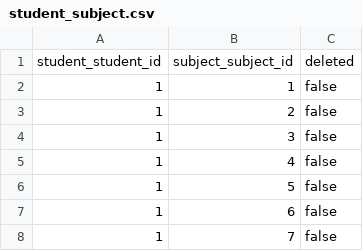
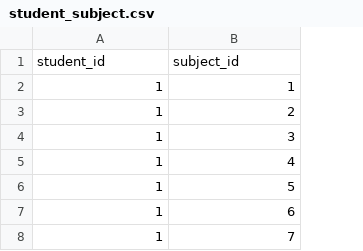
Before and after one commit to mrmroski/testing-service, a CSV file: src/main/resources/liquibase/data/student_subject.csv, drawn as a sheet; only a part is shown; removed rows and columns are numbered as before the commit, all else as after; the diff names each change by its address in the sheet, - before the commit and + after, or states it on an @@ line.

```diff
--- a/src/main/resources/liquibase/data/student_subject.csv
+++ b/src/main/resources/liquibase/data/student_subject.csv
-column C, rows 2-8: all false
-row 1: student_student_id | subject_subject_id | deleted
+row 1: student_id | subject_id
```
Also changed, not shown: src/main/resources/liquibase/data/answers.csv, src/main/resources/liquibase/data/exam_question.csv, 38 other files.
